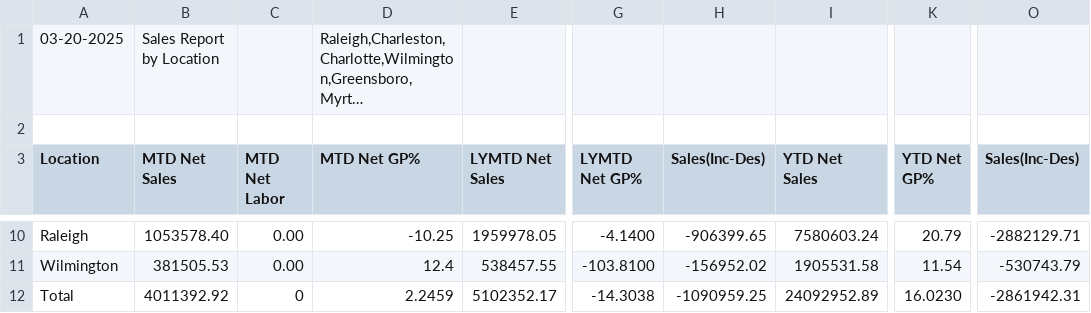
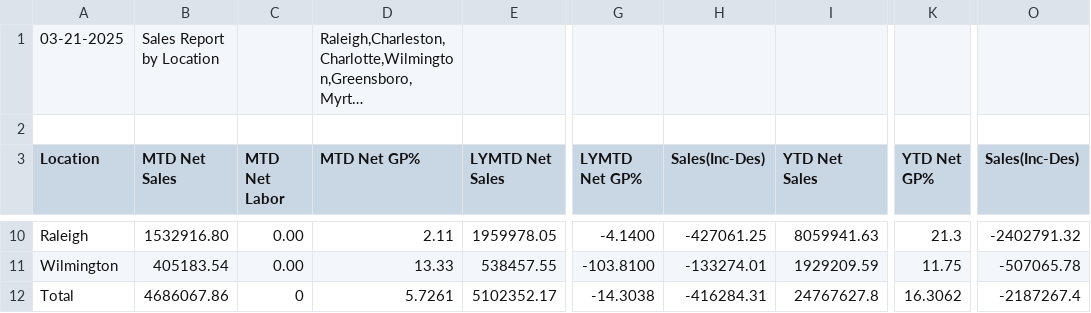
Before and after one commit to RichardMCGirt/Briqdata, a CSV file: sales_report.csv, drawn as a sheet; only a part is shown, gaps mark what is left out; long unchanged cells end in …; the diff covers the shown part only; the diff names each change by its address in the sheet, - before the commit and + after, or states it on an @@ line.

```diff
--- a/sales_report.csv
+++ b/sales_report.csv
-A1 (Location): 03-20-2025
+A1 (Location): 03-21-2025
-B10 (MTD Net Sales): 1053578.40
+B10 (MTD Net Sales): 1532916.80
-D10 (MTD Net GP%): -10.25
+D10 (MTD Net GP%): 2.11
-H10 (Sales(Inc-Des)): -906399.65
+H10 (Sales(Inc-Des)): -427061.25
-I10 (YTD Net Sales): 7580603.24
+I10 (YTD Net Sales): 8059941.63
-K10 (YTD Net GP%): 20.79
+K10 (YTD Net GP%): 21.3
-O10 (Sales(Inc-Des)): -2882129.71
+O10 (Sales(Inc-Des)): -2402791.32
-B11 (MTD Net Sales): 381505.53
+B11 (MTD Net Sales): 405183.54
-D11 (MTD Net GP%): 12.4
+D11 (MTD Net GP%): 13.33
-H11 (Sales(Inc-Des)): -156952.02
+H11 (Sales(Inc-Des)): -133274.01
-I11 (YTD Net Sales): 1905531.58
+I11 (YTD Net Sales): 1929209.59
-K11 (YTD Net GP%): 11.54
+K11 (YTD Net GP%): 11.75
-O11 (Sales(Inc-Des)): -530743.79
+O11 (Sales(Inc-Des)): -507065.78
-B12 (MTD Net Sales): 4011392.92
+B12 (MTD Net Sales): 4686067.86
-D12 (MTD Net GP%): 2.2459
+D12 (MTD Net GP%): 5.7261
-H12 (Sales(Inc-Des)): -1090959.25
+H12 (Sales(Inc-Des)): -416284.31
-I12 (YTD Net Sales): 24092952.89
+I12 (YTD Net Sales): 24767627.8
-K12 (YTD Net GP%): 16.0230
+K12 (YTD Net GP%): 16.3062
-O12 (Sales(Inc-Des)): -2861942.31
+O12 (Sales(Inc-Des)): -2187267.4
```
Also changed, not shown: 30 edited cells elsewhere in this file.
